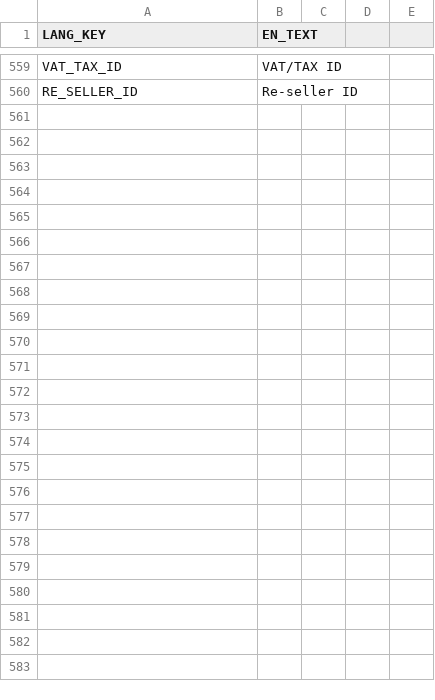
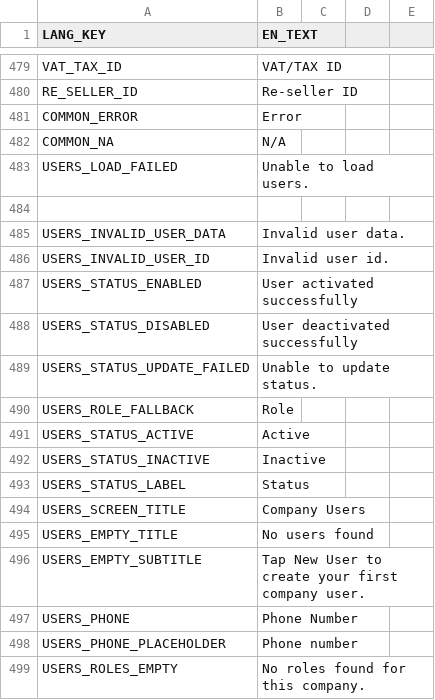
Before and after one commit to frontend-ingold/b2btemplate, a CSV file: en.csv, drawn as a sheet; only a part is shown, gaps mark what is left out; the diff covers the shown part only.

```diff
--- a/en.csv
+++ b/en.csv
@@ -560 +480,20 @@ VAT_TAX_ID,VAT/TAX ID
 RE_SELLER_ID,Re-seller ID
+COMMON_ERROR,Error
+COMMON_NA,N/A
+USERS_LOAD_FAILED,Unable to load users.
+
+USERS_INVALID_USER_DATA,Invalid user data.
+USERS_INVALID_USER_ID,Invalid user id.
+USERS_STATUS_ENABLED,User activated successfully
+USERS_STATUS_DISABLED,User deactivated successfully
+USERS_STATUS_UPDATE_FAILED,Unable to update status.
+USERS_ROLE_FALLBACK,Role
+USERS_STATUS_ACTIVE,Active
+USERS_STATUS_INACTIVE,Inactive
+USERS_STATUS_LABEL,Status
+USERS_SCREEN_TITLE,Company Users
+USERS_EMPTY_TITLE,No users found
+USERS_EMPTY_SUBTITLE,Tap New User to create your first company user.
+USERS_PHONE,Phone Number
+USERS_PHONE_PLACEHOLDER,Phone number
+USERS_ROLES_EMPTY,No roles found for this company.
```
Also changed, not shown: 5 added rows, 62 removed rows, 21 moved rows and 2 edited cells elsewhere in this file, de.csv.
